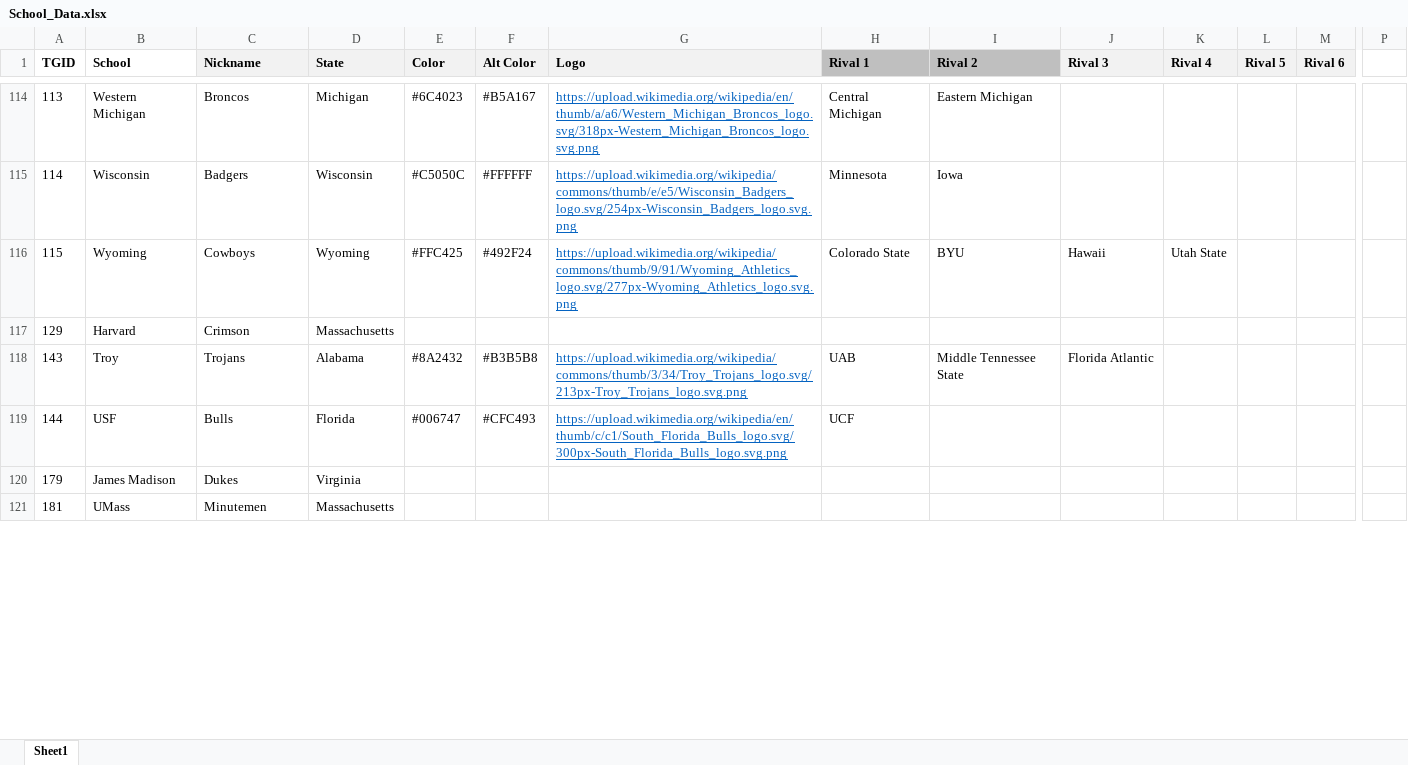
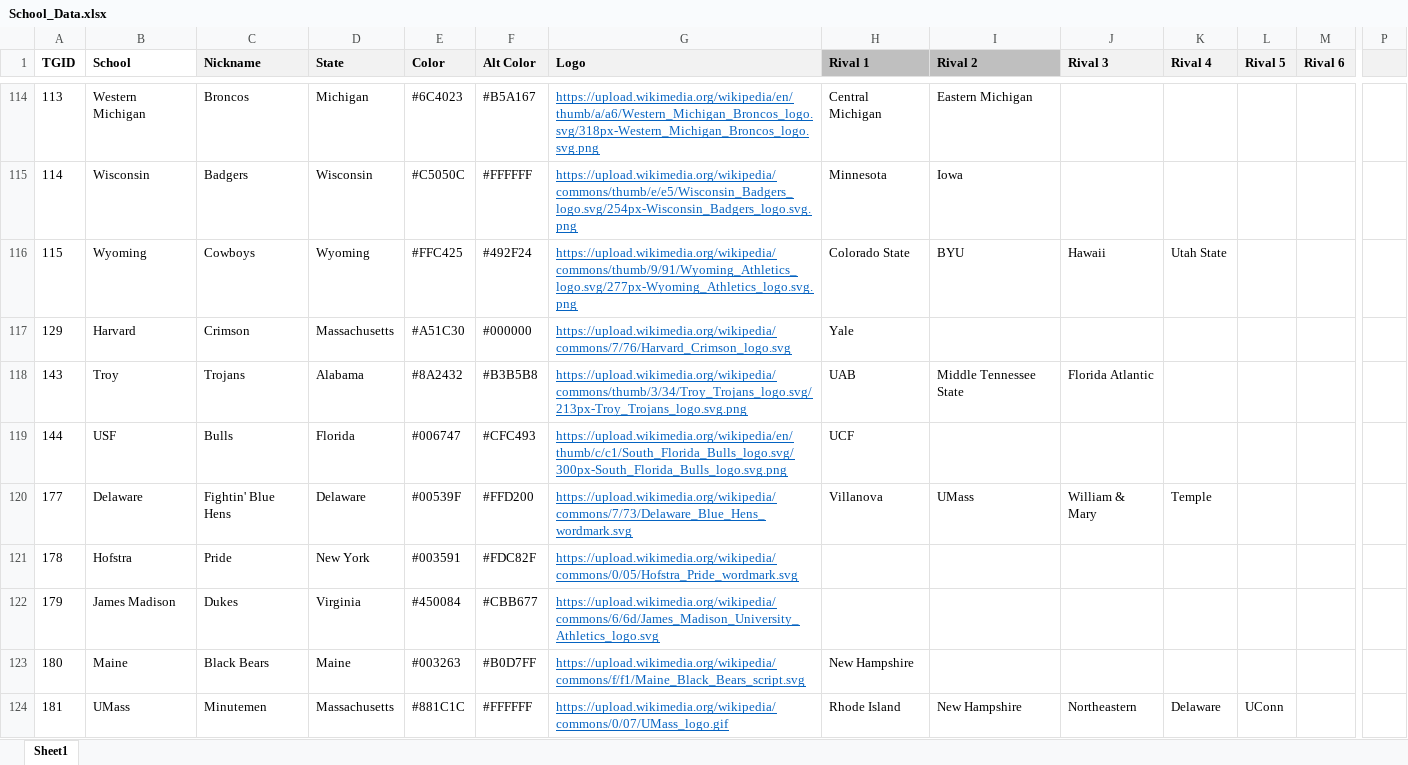
Before and after one commit to jet5195/NCAA-PS2-Scheduler-UI, an Excel workbook: School_Data.xlsx, sheet Sheet1, drawn as a sheet; only a part is shown, gaps mark what is left out; values as stored, in another font and other column widths than the file's, no borders; addresses are those after the commit; rows hold the shown columns only; the diff covers the shown part only; the diff names each change by its address in the sheet, - before the commit and + after, or states it on an @@ line.

```diff
--- a/School_Data.xlsx (sheet Sheet1)
+++ b/School_Data.xlsx (sheet Sheet1)
-P1 fill: none
+P1 fill: #F2F2F2
-E117 (Color): (empty)
+E117 (Color): #A51C30
-F117 (Alt Color): (empty)
+F117 (Alt Color): #000000
-G117 (Logo): (empty)
+G117 (Logo): https://upload.wikimedia.org/wikipedia/commons/7/76/Harvard_Crimson_logo.svg
-H117 (Rival 1): (empty)
+H117 (Rival 1): Yale
+row 120: 177 | Delaware | Fightin' Blue Hens | Delaware | #00539F | #FFD200 | https://upload.wikimedia.org/wikipedia/commons/7/73/Delaware_Blue_Hens_wordmark.svg | Villanova | UMass | William & Mary | Temple
+row 121: 178 | Hofstra | Pride | New York | #003591 | #FDC82F | https://upload.wikimedia.org/wikipedia/commons/0/05/Hofstra_Pride_wordmark.svg
-E122 (Color): (empty)
+E122 (Color): #450084
-F122 (Alt Color): (empty)
+F122 (Alt Color): #CBB677
-G122 (Logo): (empty)
+G122 (Logo): https://upload.wikimedia.org/wikipedia/commons/6/6d/James_Madison_University_Athletics_logo.svg
+row 123: 180 | Maine | Black Bears | Maine | #003263 | #B0D7FF | https://upload.wikimedia.org/wikipedia/commons/f/f1/Maine_Black_Bears_script.svg | New Hampshire
-E124 (Color): (empty)
+E124 (Color): #881C1C
-F124 (Alt Color): (empty)
+F124 (Alt Color): #FFFFFF
-G124 (Logo): (empty)
+G124 (Logo): https://upload.wikimedia.org/wikipedia/commons/0/07/UMass_logo.gif
-H124 (Rival 1): (empty)
+H124 (Rival 1): Rhode Island
-I124 (Rival 2): (empty)
+I124 (Rival 2): New Hampshire
-J124 (Rival 3): (empty)
+J124 (Rival 3): Northeastern
-K124 (Rival 4): (empty)
+K124 (Rival 4): Delaware
-L124 (Rival 5): (empty)
+L124 (Rival 5): UConn
```
Also changed, not shown: 5 added rows and 38 edited cells elsewhere in this sheet, example excel docs/Default_06_Conferences.xlsx, 4 other files.
